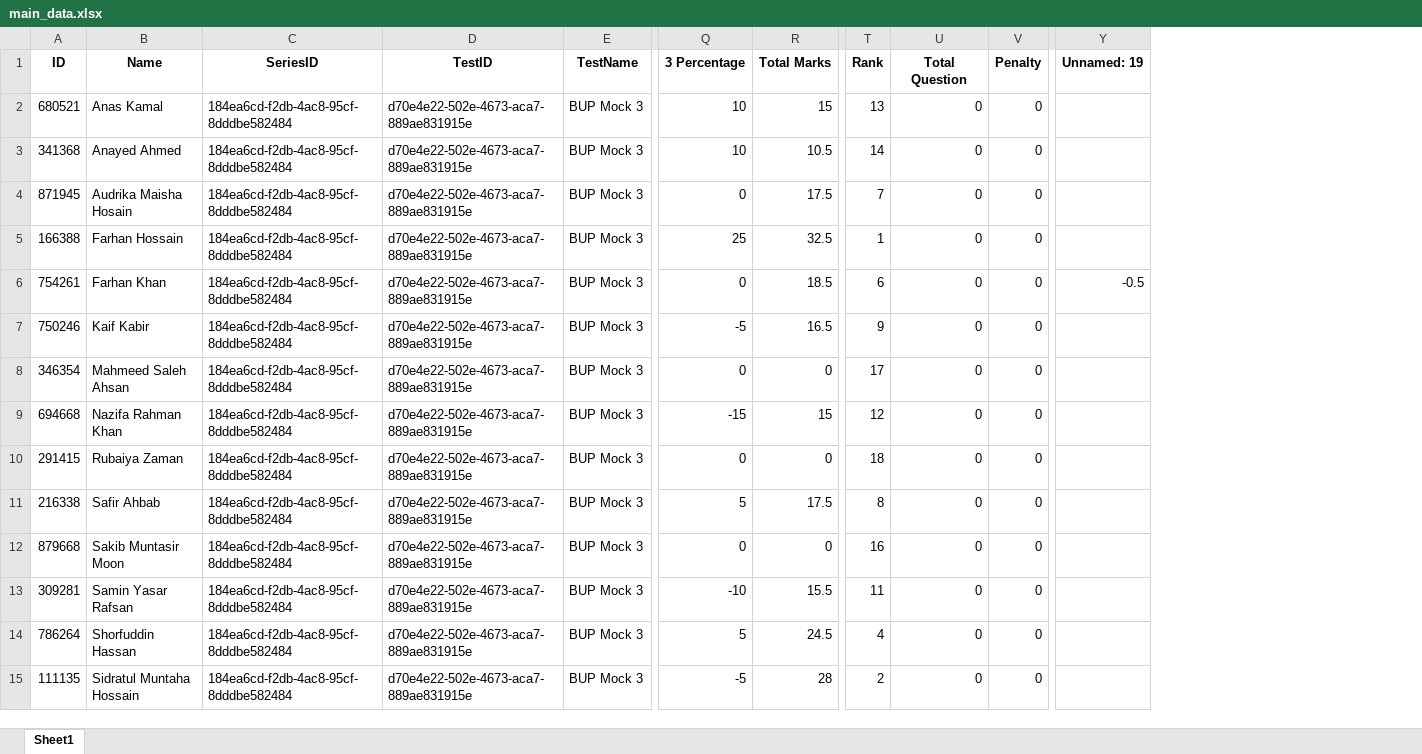
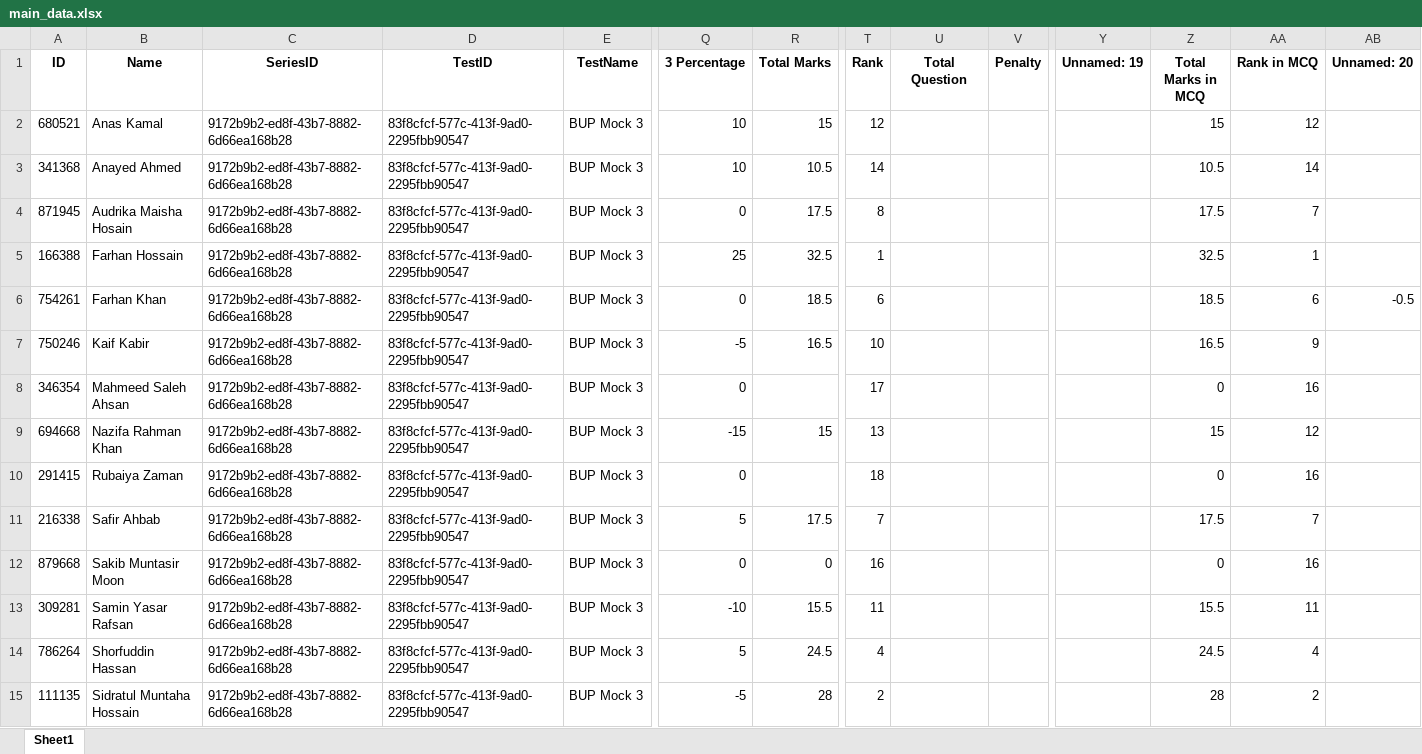
Before and after one commit to Ahnafahad/test-analysis-results, an Excel workbook: data/main_data.xlsx, sheet Sheet1, drawn as a sheet; only a part is shown, gaps mark what is left out; values as stored, in another font and other column widths than the file's, no borders; the diff covers the shown part only; the diff names each change by its address in the sheet, - before the commit and + after, or states it on an @@ line.

```diff
--- a/data/main_data.xlsx (sheet Sheet1)
+++ b/data/main_data.xlsx (sheet Sheet1)
+column Z (Total Marks in MCQ), rows 2-15: 15 | 10.5 | 17.5 | 32.5 | 18.5 | 16.5 | 0 | 15 | 0 | 17.5 | 0 | 15.5 | 24.5 | 28
+column AA (Rank in MCQ), rows 2-15: 12 | 14 | 7 | 1 | 6 | 9 | 16 | 12 | 16 | 7 | 16 | 11 | 4 | 2
+column AB (Unnamed: 20), row 6: -0.5
-C2:C15 (SeriesID): 184ea6cd-f2db-4ac8-95cf-8dddbe582484
+C2:C15 (SeriesID): 9172b9b2-ed8f-43b7-8882-6d66ea168b28
-D2:D15 (TestID): d70e4e22-502e-4673-aca7-889ae831915e
+D2:D15 (TestID): 83f8cfcf-577c-413f-9ad0-2295fbb90547
-T2 (Rank): 13
+T2 (Rank): 12
-U2:U15 (Total Question): 0
+U2:U15 (Total Question): (empty)
-V2:V15 (Penalty): 0
+V2:V15 (Penalty): (empty)
-T4 (Rank): 7
+T4 (Rank): 8
-Y6 (Unnamed: 19): -0.5
+Y6 (Unnamed: 19): (empty)
-T7 (Rank): 9
+T7 (Rank): 10
-R8 (Total Marks): 0
+R8 (Total Marks): (empty)
-T9 (Rank): 12
+T9 (Rank): 13
-R10 (Total Marks): 0
+R10 (Total Marks): (empty)
-T11 (Rank): 8
+T11 (Rank): 7
```
Also changed, not shown: 12 removed rows and 17 edited cells elsewhere in this sheet, 4 other files.
